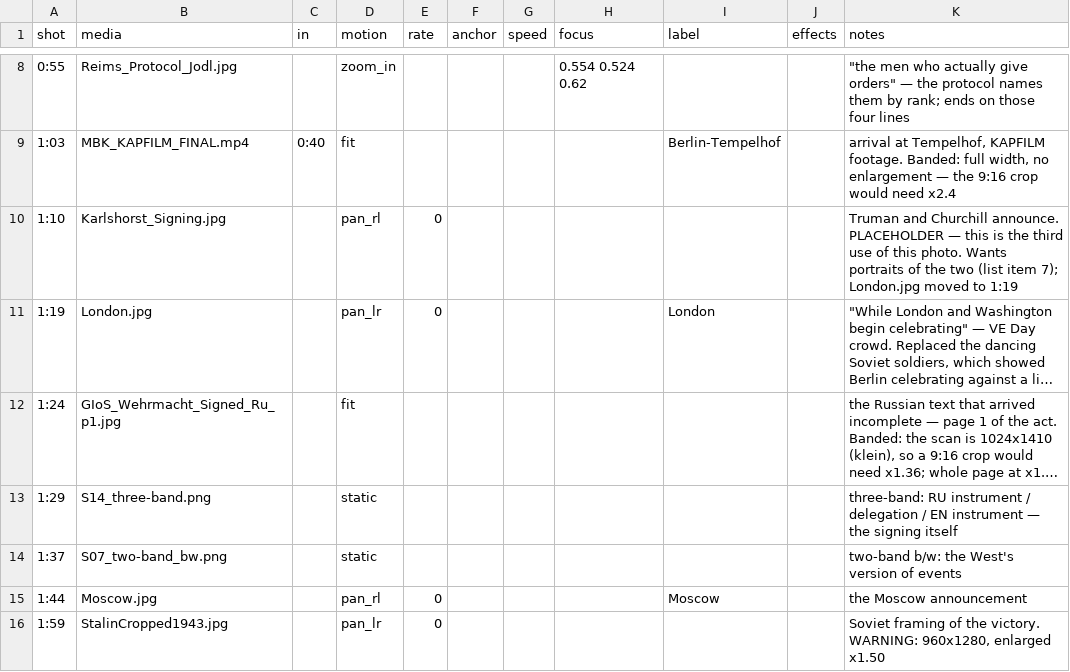
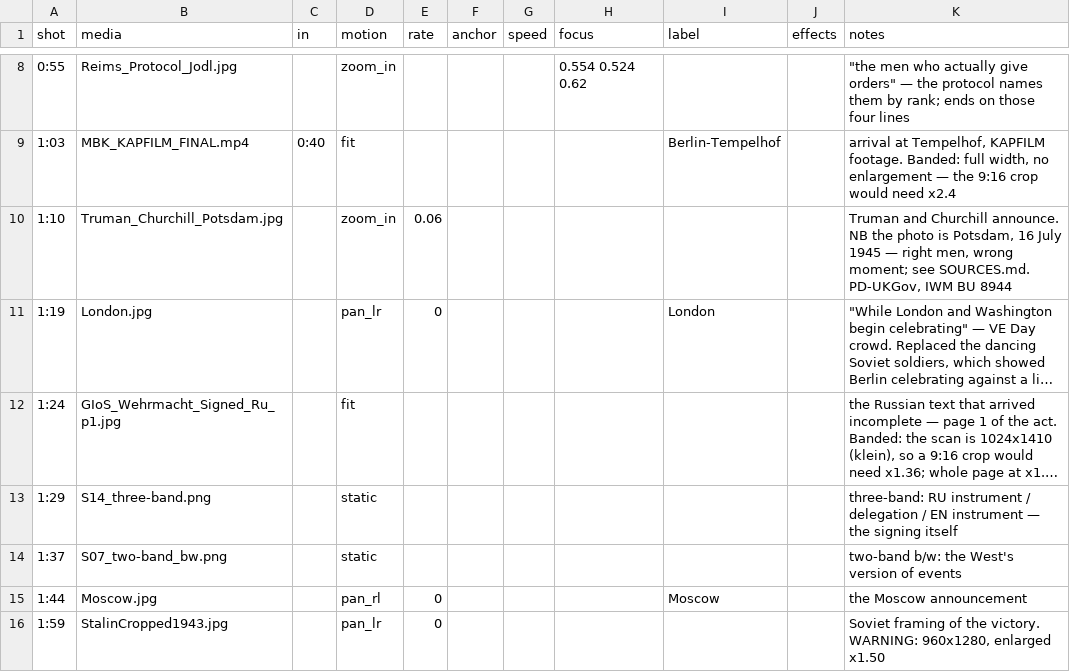
Before and after one commit to aleglutz/MemoActStudio, a CSV file: projects/legends_of_surrender/shots.csv, drawn as a sheet; only a part is shown, gaps mark what is left out; long unchanged cells end in …; the diff names each change by its address in the sheet, - before the commit and + after, or states it on an @@ line.

```diff
--- a/projects/legends_of_surrender/shots.csv
+++ b/projects/legends_of_surrender/shots.csv
-B10 (media): Karlshorst_Signing.jpg
+B10 (media): Truman_Churchill_Potsdam.jpg
-D10 (motion): pan_rl
+D10 (motion): zoom_in
-E10 (rate): 0
+E10 (rate): 0.06
-K10 (notes): …Churchill announce. PLACEHOLDER — this is the third use of this photo. Wants portraits of the two (list item 7); London.jpg moved to 1:19
+K10 (notes): …Churchill announce. NB the photo is Potsdam, 16 July 1945 — right men, wrong moment; see SOURCES.md. PD-UKGov, IWM BU 8944
```
Also changed, not shown: 1 other file.
